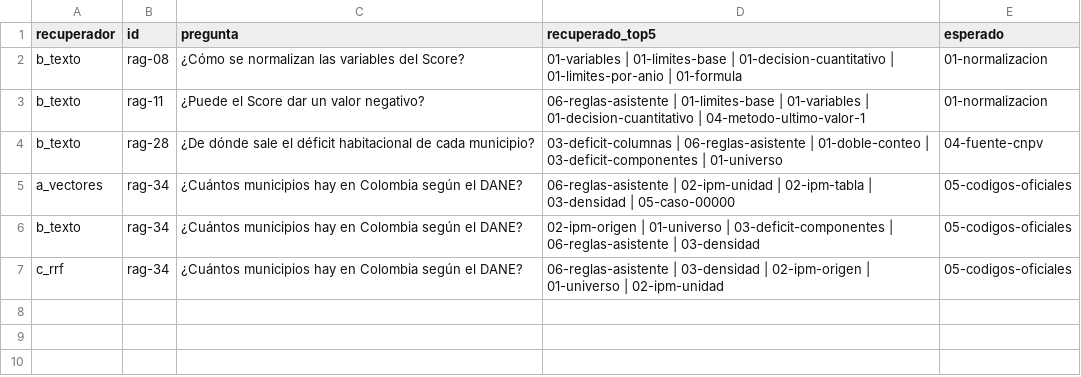
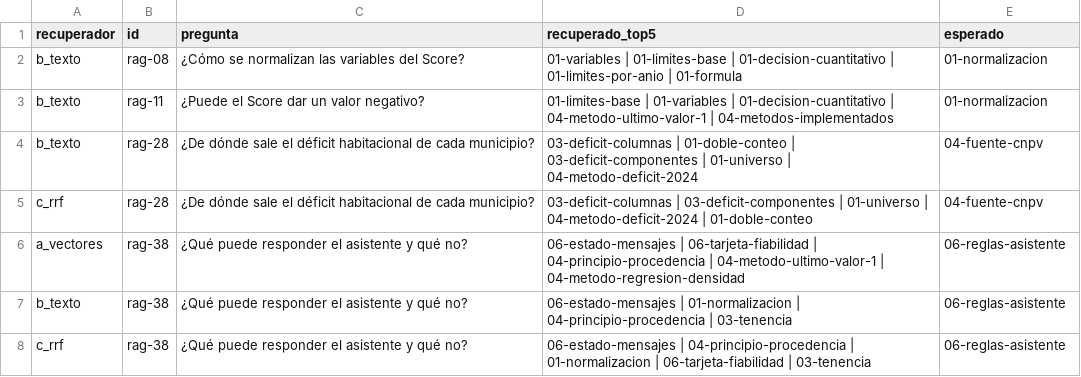
Before and after one commit to JuacoDev/techo360-chatbot, a CSV file: rag/recuperacion_6_5_fallos.csv, drawn as a sheet.

```diff
--- a/rag/recuperacion_6_5_fallos.csv
+++ b/rag/recuperacion_6_5_fallos.csv
@@ -2,6 +2,7 @@ recuperador,id,pregunta,recuperado_top5,esperado
 b_texto,rag-08,¿Cómo se normalizan las variables del Score?,01-variables | 01-limites-base | 01-decision-cuantitativo | 01-limites-por-anio | 01-formula,01-normalizacion
-b_texto,rag-11,¿Puede el Score dar un valor negativo?,06-reglas-asistente | 01-limites-base | 01-variables | 01-decision-cuantitativo | 04-metodo-ultimo-valor-1,01-normalizacion
-b_texto,rag-28,¿De dónde sale el déficit habitacional de cada municipio?,03-deficit-columnas | 06-reglas-asistente | 01-doble-conteo | 03-deficit-componentes | 01-universo,04-fuente-cnpv
-a_vectores,rag-34,¿Cuántos municipios hay en Colombia según el DANE?,06-reglas-asistente | 02-ipm-unidad | 02-ipm-tabla | 03-densidad | 05-caso-00000,05-codigos-oficiales
-b_texto,rag-34,¿Cuántos municipios hay en Colombia según el DANE?,02-ipm-origen | 01-universo | 03-deficit-componentes | 06-reglas-asistente | 03-densidad,05-codigos-oficiales
-c_rrf,rag-34,¿Cuántos municipios hay en Colombia según el DANE?,06-reglas-asistente | 03-densidad | 02-ipm-origen | 01-universo | 02-ipm-unidad,05-codigos-oficiales
+b_texto,rag-11,¿Puede el Score dar un valor negativo?,01-limites-base | 01-variables | 01-decision-cuantitativo | 04-metodo-ultimo-valor-1 | 04-metodos-implementados,01-normalizacion
+b_texto,rag-28,¿De dónde sale el déficit habitacional de cada municipio?,03-deficit-columnas | 01-doble-conteo | 03-deficit-componentes | 01-universo | 04-metodo-deficit-2024,04-fuente-cnpv
+c_rrf,rag-28,¿De dónde sale el déficit habitacional de cada municipio?,03-deficit-columnas | 03-deficit-componentes | 01-universo | 04-metodo-deficit-2024 | 01-doble-conteo,04-fuente-cnpv
+a_vectores,rag-38,¿Qué puede responder el asistente y qué no?,06-estado-mensajes | 06-tarjeta-fiabilidad | 04-principio-procedencia | 04-metodo-ultimo-valor-1 | 04-metodo-regresion-densidad,06-reglas-asistente
+b_texto,rag-38,¿Qué puede responder el asistente y qué no?,06-estado-mensajes | 01-normalizacion | 04-principio-procedencia | 03-tenencia,06-reglas-asistente
+c_rrf,rag-38,¿Qué puede responder el asistente y qué no?,06-estado-mensajes | 04-principio-procedencia | 01-normalizacion | 06-tarjeta-fiabilidad | 03-tenencia,06-reglas-asistente
```
Also changed, not shown: 7 other files.
